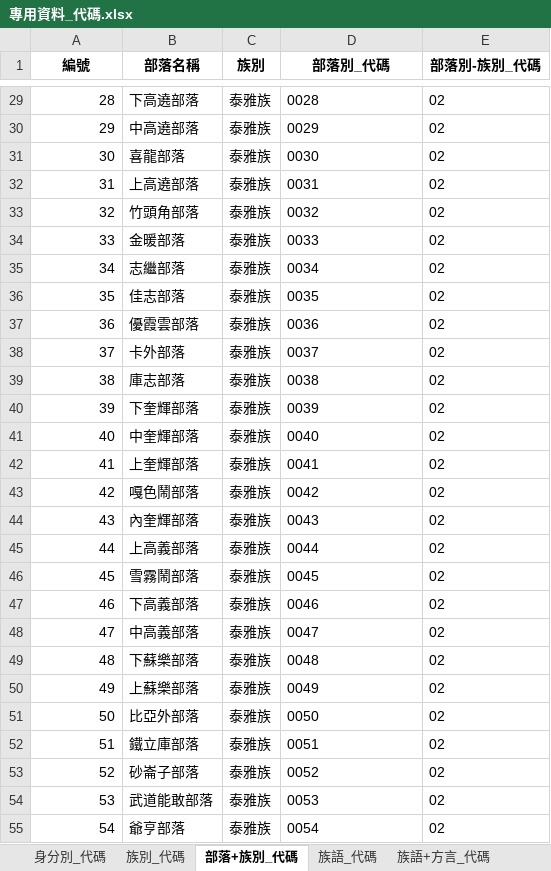
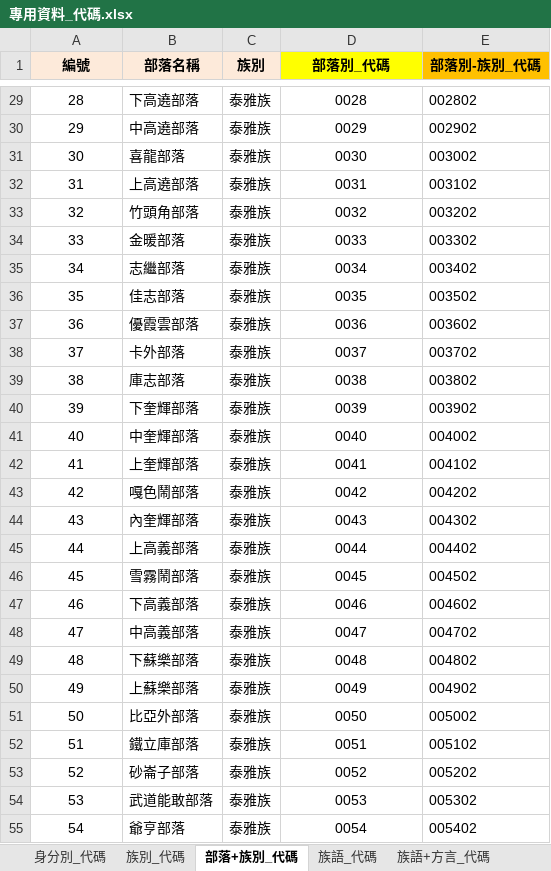
Before and after one commit to whyang/TIPCode, an Excel workbook: 專用資料_代碼.xlsx, sheet 部落+族別_代碼, drawn as a sheet; only a part is shown, gaps mark what is left out; values as stored, in another font and other column widths than the file's, no borders; the diff covers the shown part only; the diff names each change by its address in the sheet, - before the commit and + after, or states it on an @@ line.

```diff
--- a/專用資料_代碼.xlsx (sheet 部落+族別_代碼)
+++ b/專用資料_代碼.xlsx (sheet 部落+族別_代碼)
-A1:C1 fill: none
+A1:C1 fill: #FDEADA
-D1 fill: none
+D1 fill: #FFFF00
-E1 fill: none
+E1 fill: #FFC000
-A29:A55 alignment: right
+A29:A55 alignment: center
-D29:D55 alignment: left
+D29:D55 alignment: center
-E29 (部落別-族別_代碼): 02
+E29 (部落別-族別_代碼): 002802
-E30 (部落別-族別_代碼): 02
+E30 (部落別-族別_代碼): 002902
-E31 (部落別-族別_代碼): 02
+E31 (部落別-族別_代碼): 003002
-E32 (部落別-族別_代碼): 02
+E32 (部落別-族別_代碼): 003102
-E33 (部落別-族別_代碼): 02
+E33 (部落別-族別_代碼): 003202
-E34 (部落別-族別_代碼): 02
+E34 (部落別-族別_代碼): 003302
-E35 (部落別-族別_代碼): 02
+E35 (部落別-族別_代碼): 003402
-E36 (部落別-族別_代碼): 02
+E36 (部落別-族別_代碼): 003502
-E37 (部落別-族別_代碼): 02
+E37 (部落別-族別_代碼): 003602
-E38 (部落別-族別_代碼): 02
+E38 (部落別-族別_代碼): 003702
-E39 (部落別-族別_代碼): 02
+E39 (部落別-族別_代碼): 003802
-E40 (部落別-族別_代碼): 02
+E40 (部落別-族別_代碼): 003902
-E41 (部落別-族別_代碼): 02
+E41 (部落別-族別_代碼): 004002
-E42 (部落別-族別_代碼): 02
+E42 (部落別-族別_代碼): 004102
-E43 (部落別-族別_代碼): 02
+E43 (部落別-族別_代碼): 004202
-E44 (部落別-族別_代碼): 02
+E44 (部落別-族別_代碼): 004302
-E45 (部落別-族別_代碼): 02
+E45 (部落別-族別_代碼): 004402
-E46 (部落別-族別_代碼): 02
+E46 (部落別-族別_代碼): 004502
-E47 (部落別-族別_代碼): 02
+E47 (部落別-族別_代碼): 004602
-E48 (部落別-族別_代碼): 02
+E48 (部落別-族別_代碼): 004702
-E49 (部落別-族別_代碼): 02
+E49 (部落別-族別_代碼): 004802
-E50 (部落別-族別_代碼): 02
+E50 (部落別-族別_代碼): 004902
-E51 (部落別-族別_代碼): 02
+E51 (部落別-族別_代碼): 005002
-E52 (部落別-族別_代碼): 02
+E52 (部落別-族別_代碼): 005102
-E53 (部落別-族別_代碼): 02
+E53 (部落別-族別_代碼): 005202
-E54 (部落別-族別_代碼): 02
+E54 (部落別-族別_代碼): 005302
-E55 (部落別-族別_代碼): 02
+E55 (部落別-族別_代碼): 005402
```
Also changed, not shown: 709 edited cells and cell formats elsewhere in this sheet, sheet 族語+方言_代碼, sheet 族別_代碼, sheet 身分別_代碼, sheet 族語_代碼, 3 other files.
